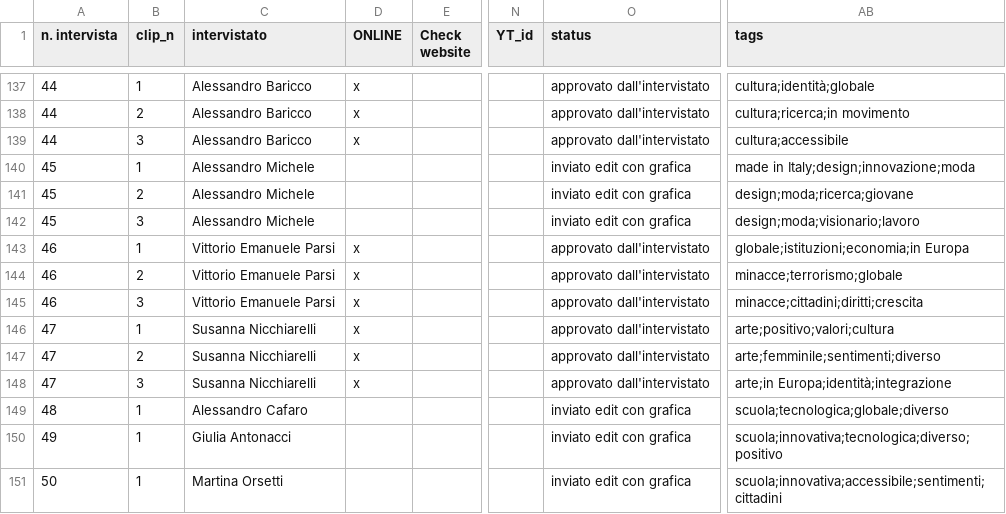
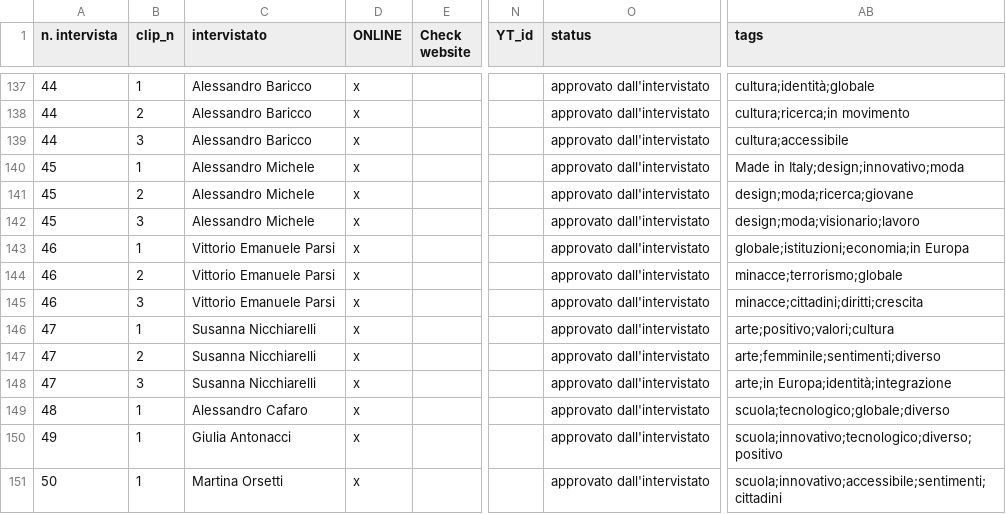
Before and after one commit to todotoit/FGAWebsiteDeployPrd, a CSV file: data/data-sheet.csv, drawn as a sheet; only a part is shown, gaps mark what is left out; the diff names each change by its address in the sheet, - before the commit and + after, or states it on an @@ line.

Commit message:
Git-Pages Deploy

```diff
--- a/data/data-sheet.csv
+++ b/data/data-sheet.csv
-D140:D142 (ONLINE): (empty)
+D140:D142 (ONLINE): x
-O140:O142 (status): inviato edit con grafica
+O140:O142 (status): approvato dall'intervistato
-AB140 (tags): made in Italy;design;innovazione;moda
+AB140 (tags): Made in Italy;design;innovativo;moda
-D149:D151 (ONLINE): (empty)
+D149:D151 (ONLINE): x
-O149:O151 (status): inviato edit con grafica
+O149:O151 (status): approvato dall'intervistato
-AB149 (tags): scuola;tecnologica;globale;diverso
+AB149 (tags): scuola;tecnologico;globale;diverso
-AB150 (tags): scuola;innovativa;tecnologica;diverso;positivo
+AB150 (tags): scuola;innovativo;tecnologico;diverso;positivo
-AB151 (tags): scuola;innovativa;accessibile;sentimenti;cittadini
+AB151 (tags): scuola;innovativo;accessibile;sentimenti;cittadini
```
